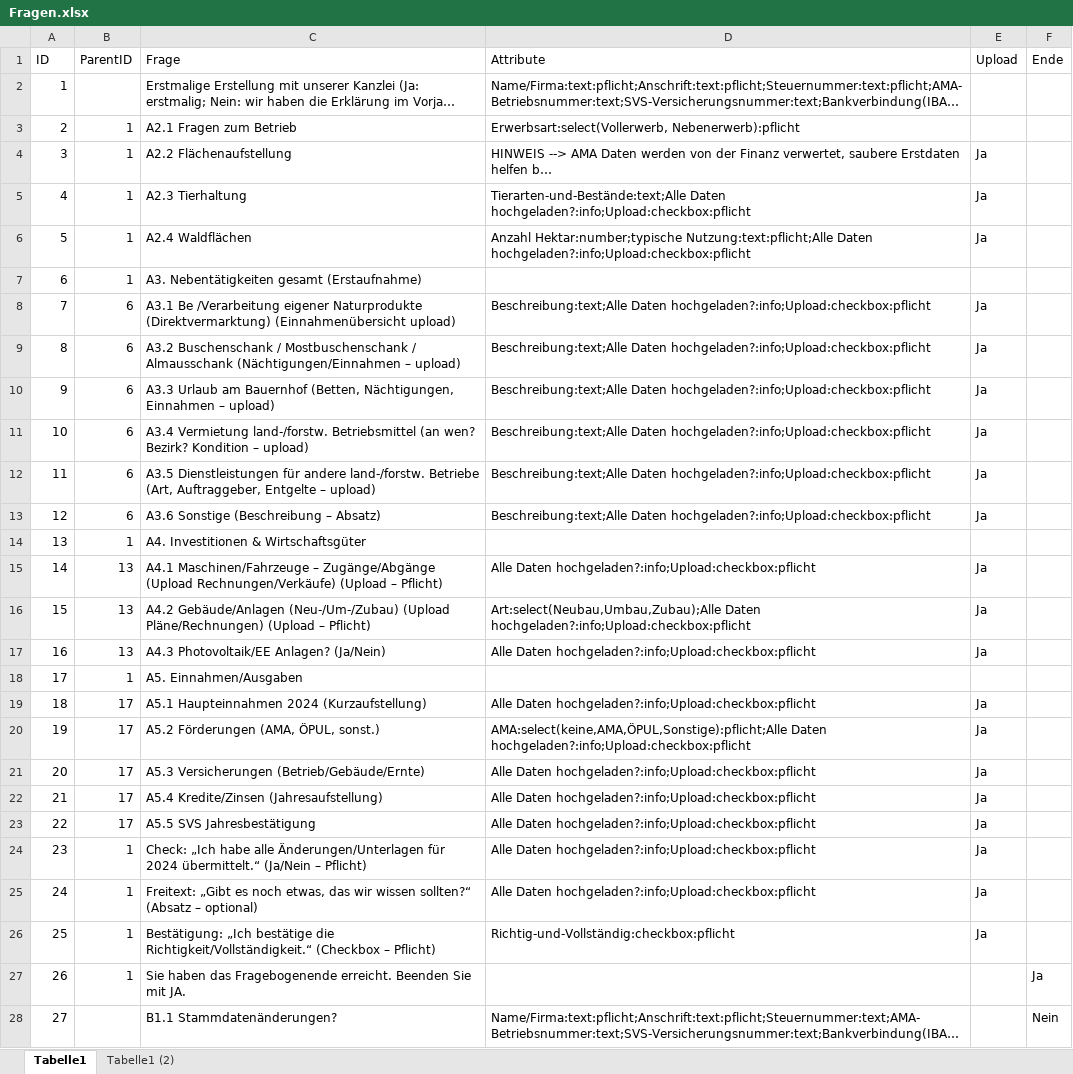
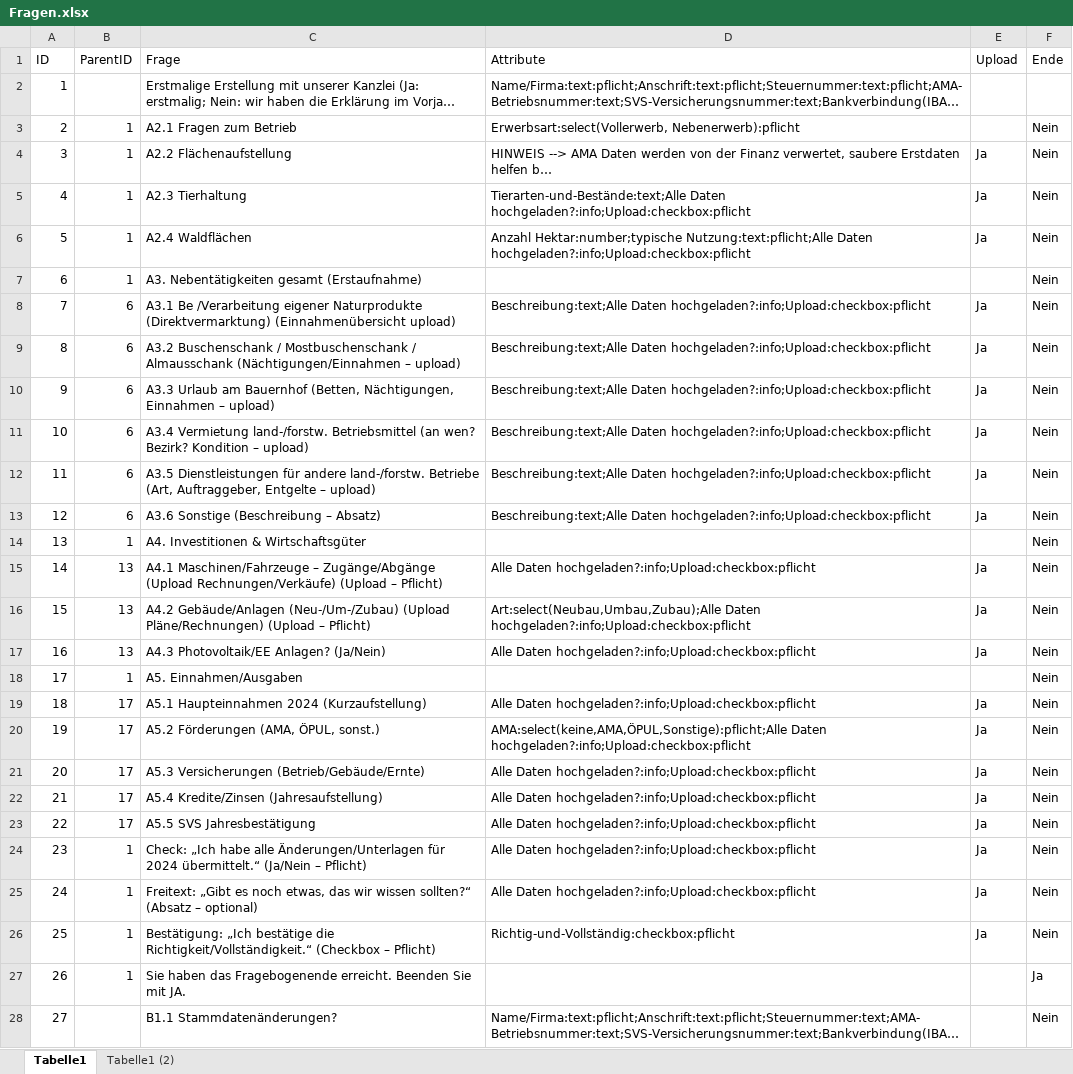
Before and after one commit to Geralf1960/formular4, an Excel workbook: Fragen.xlsx, sheet Tabelle1, drawn as a sheet; only a part is shown; long unchanged cells end in …; values as stored, in another font and other column widths than the file's, no borders; the diff names each change by its address in the sheet, - before the commit and + after, or states it on an @@ line.

Commit message:
Add files via upload

```diff
--- a/Fragen.xlsx (sheet Tabelle1)
+++ b/Fragen.xlsx (sheet Tabelle1)
-F3:F26 (Ende): (empty)
+F3:F26 (Ende): Nein
```
